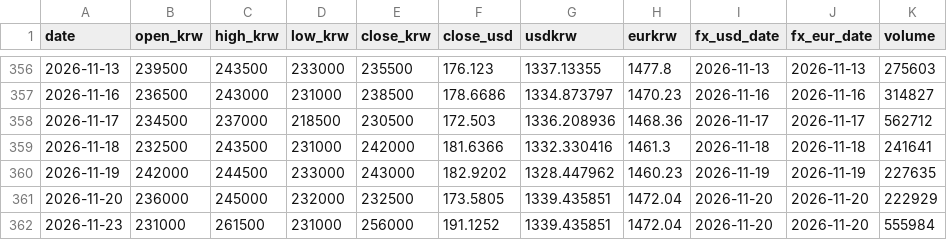
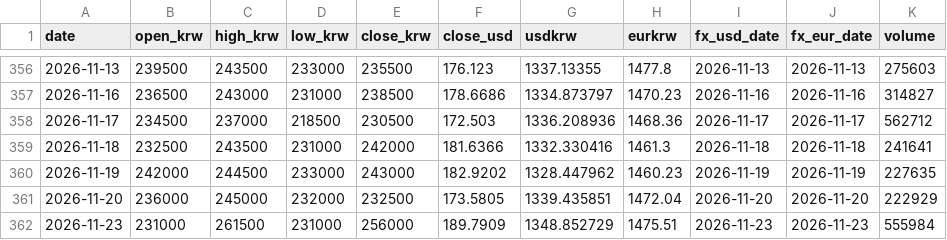
Before and after one commit to sungwookmay-stack/apr-signal, a CSV file: data/history.csv, drawn as a sheet; only a part is shown, gaps mark what is left out.

```diff
--- a/data/history.csv
+++ b/data/history.csv
@@ -361,2 +361,2 @@ date,open_krw,high_krw,low_krw,close_krw,close_usd,usdkrw,eurkrw,fx_usd_date,fx_
 2026-11-20,236000,245000,232000,232500,173.5805,1339.435851,1472.04,2026-11-20,2026-11-20,222929
-2026-11-23,231000,261500,231000,256000,191.1252,1339.435851,1472.04,2026-11-20,2026-11-20,555984
+2026-11-23,231000,261500,231000,256000,189.7909,1348.852729,1475.51,2026-11-23,2026-11-23,555984
```
Also changed, not shown: 21 other files.
